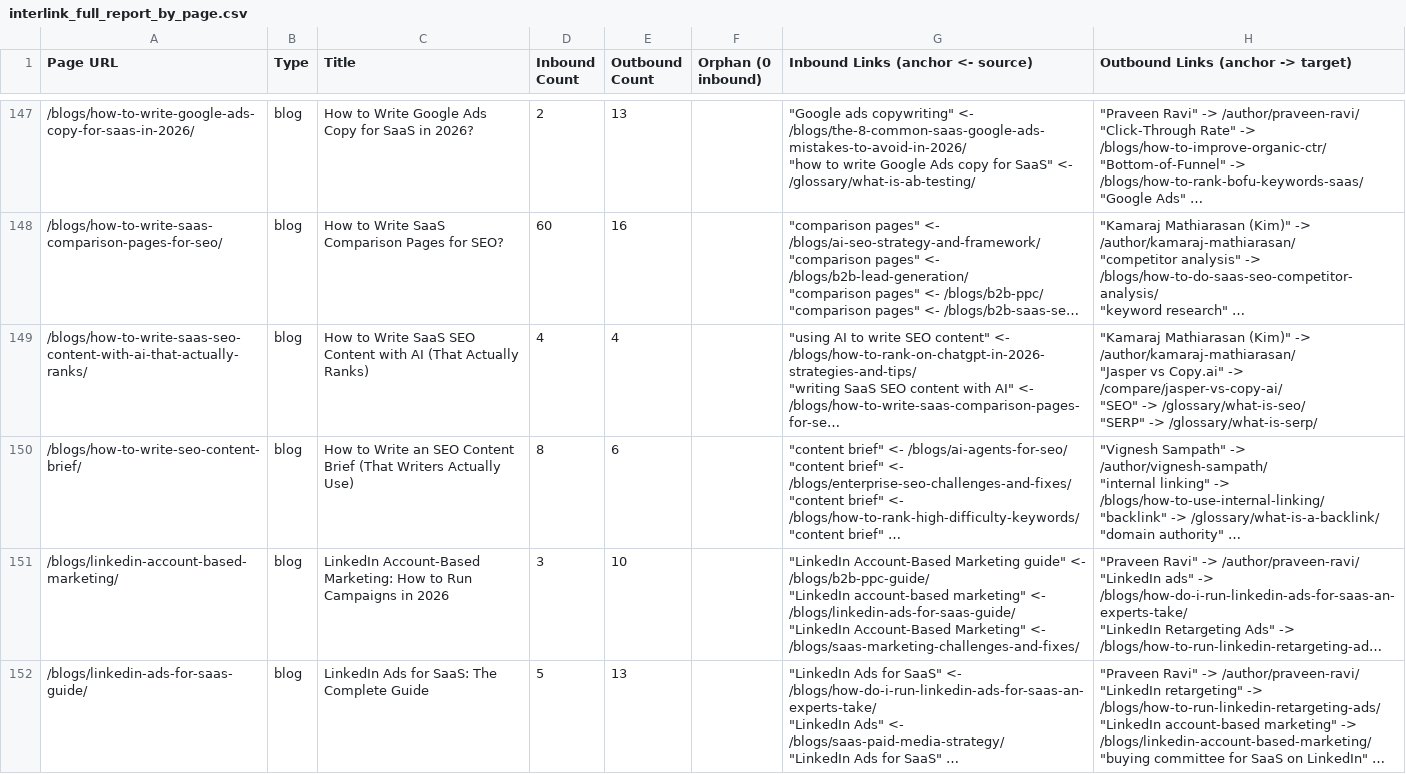
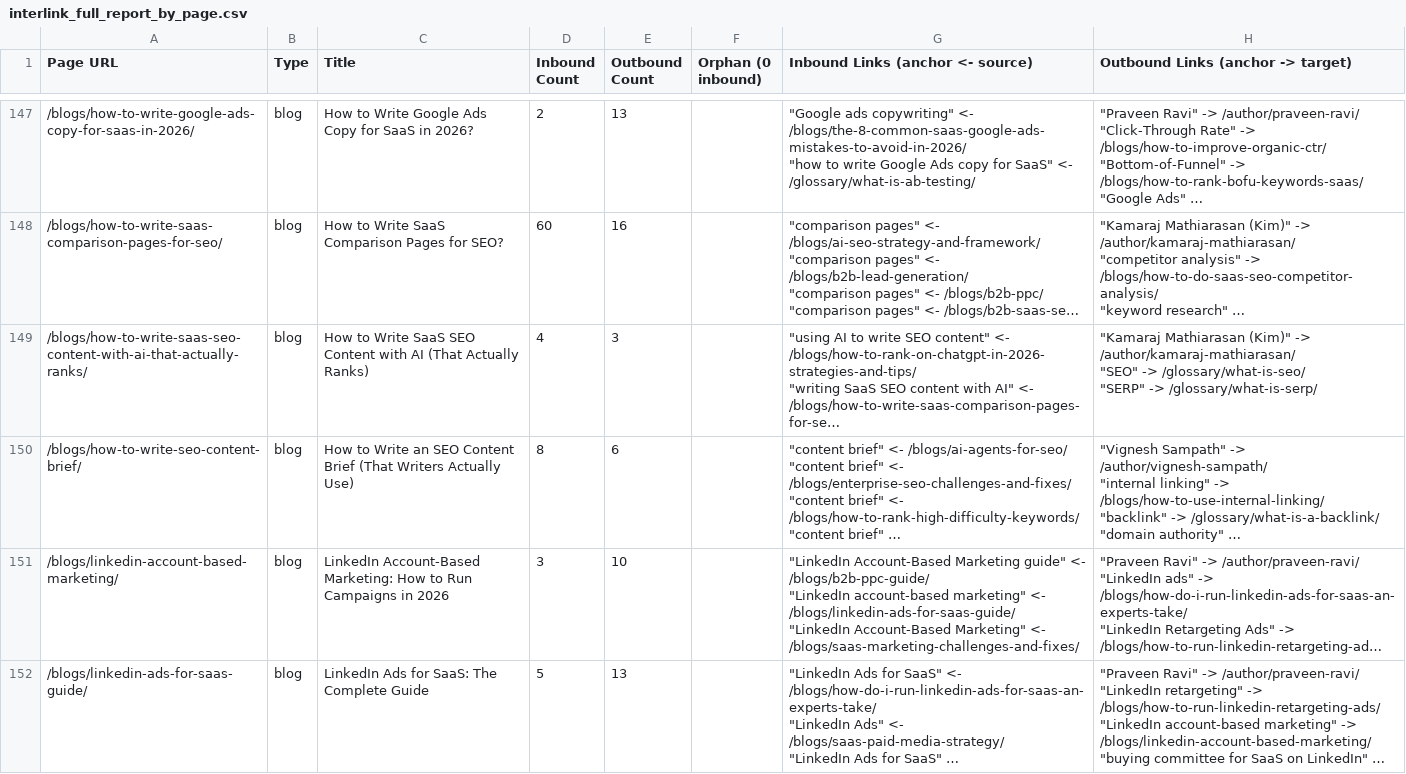
Before and after one commit to OmarSheriffPipeRocket/PipeRocket-Digital-Hugo, a CSV file: audit/interlink_full_report_by_page.csv, drawn as a sheet; only a part is shown, gaps mark what is left out; long unchanged cells end in …; ↵ is a line break in a cell; the diff covers the shown part only; the diff names each change by its address in the sheet, - before the commit and + after, or states it on an @@ line.

Commit message:
Omar: site-wide audit + fix of pre-existing bridge sentences (295 -> confirmed 173 OK, 90 relocated, 32 removed)
Extended the 2026-07-27 bridge-placement/matching fixes into a full-site audit: every already-applied PipeRocket-vs, alternative-vs, and neutral-compare bridge sentence (299 total across 245 files) was re-checked against the fixed matchers.

Found and fixed one more bug class while at it: _BRAND_CASING was missing 12 entries (zoominfo, simpletiger, brightedge, hockeystack, marketmuse, rollworks, raventools, seozoom, vwo, ab, seo, powered-by-search's "by"), so the case-sensitive matcher couldn't find correctly-cased real mentions — ground-truthed each against its own alternative page's title before adding.

New scripts:
- audit_existing_bridges.py — read-only, classifies every existing bridge as OK / MISPLACED (needs to move) / FALSE-POSITIVE (no valid mention exists, e.g. a name only dropped in a "Notable Clients" table) / UNRESOLVED.
- fix_existing_bridges.py — applies the audit: removes misplaced/false-positive sentences, reinserts misplaced ones at the freshly-computed correct location.

49 files changed, 90 bridges moved, 32 removed. Verified with a fresh hugo build + several manual diff spot-checks. Two pages lost their only inbound link as a result (both confirmed as no-natural-anchor cases now, not tooling gaps) — net orphan count moved from 95 to 97, a minor, expected trade-off against fixing ~120 genuinely wrong or misplaced sentences site-wide.

Regenerated the interlink report + orphan diagnostic and pushed to the tracking sheet.

```diff
--- a/audit/interlink_full_report_by_page.csv
+++ b/audit/interlink_full_report_by_page.csv
-E149 (Outbound Count): 4
+E149 (Outbound Count): 3
-H149: …-> /author/kamaraj-mathiarasan/ ↵ "Jasper vs Copy.ai" -> /compare/jasper-vs-copy-ai/ ↵ "SEO" ->…
+H149: …-> /author/kamaraj-mathiarasan/ ↵ "SEO" ->…
```
Also changed, not shown: 66 edited cells elsewhere in this file, audit/interlink_full_report_summary.csv, audit/orphan_root_cause.csv, 55 other files.
